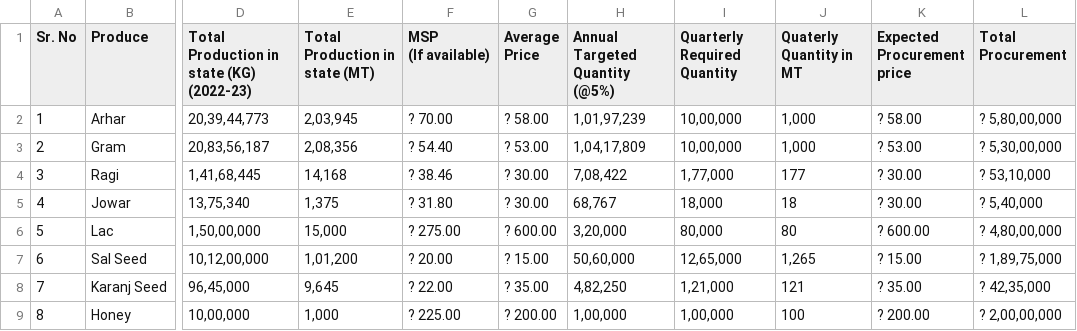
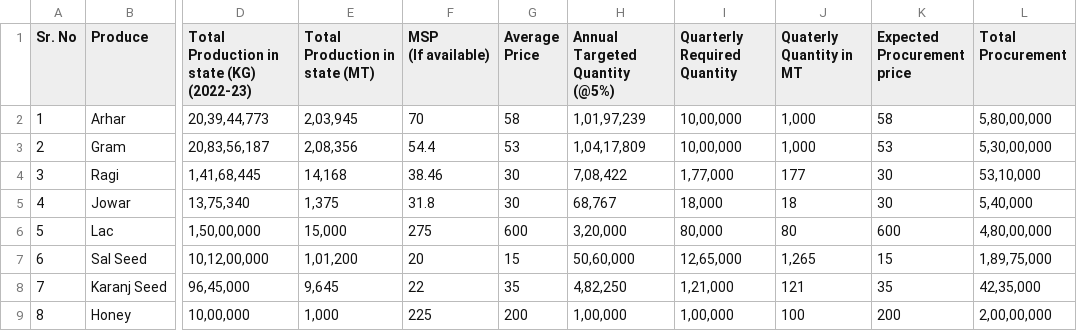
Before and after one commit to Jammvanth/SKAFP-Price, a CSV file: Data/QuantityAvailable/Book1.csv, drawn as a sheet; only a part is shown, gaps mark what is left out; the diff covers the shown part only; the diff names each change by its address in the sheet, - before the commit and + after, or states it on an @@ line.

Commit message:
Update Book1.csv

```diff
--- a/Data/QuantityAvailable/Book1.csv
+++ b/Data/QuantityAvailable/Book1.csv
-F2 (MSP (If available)): ? 70.00
+F2 (MSP (If available)): 70
-G2 (Average Price): ? 58.00
+G2 (Average Price): 58
-K2 (Expected Procurement price): ? 58.00
+K2 (Expected Procurement price): 58
-L2 (Total Procurement): ? 5,80,00,000
+L2 (Total Procurement): 5,80,00,000
-F3 (MSP (If available)): ? 54.40
+F3 (MSP (If available)): 54.4
-G3 (Average Price): ? 53.00
+G3 (Average Price): 53
-K3 (Expected Procurement price): ? 53.00
+K3 (Expected Procurement price): 53
-L3 (Total Procurement): ? 5,30,00,000
+L3 (Total Procurement): 5,30,00,000
-F4 (MSP (If available)): ? 38.46
+F4 (MSP (If available)): 38.46
-G4:G5 (Average Price): ? 30.00
+G4:G5 (Average Price): 30
-K4:K5 (Expected Procurement price): ? 30.00
+K4:K5 (Expected Procurement price): 30
-L4 (Total Procurement): ? 53,10,000
+L4 (Total Procurement): 53,10,000
-F5 (MSP (If available)): ? 31.80
+F5 (MSP (If available)): 31.8
-L5 (Total Procurement): ? 5,40,000
+L5 (Total Procurement): 5,40,000
-F6 (MSP (If available)): ? 275.00
+F6 (MSP (If available)): 275
-G6 (Average Price): ? 600.00
+G6 (Average Price): 600
-K6 (Expected Procurement price): ? 600.00
+K6 (Expected Procurement price): 600
-L6 (Total Procurement): ? 4,80,00,000
+L6 (Total Procurement): 4,80,00,000
-F7 (MSP (If available)): ? 20.00
+F7 (MSP (If available)): 20
-G7 (Average Price): ? 15.00
+G7 (Average Price): 15
-K7 (Expected Procurement price): ? 15.00
+K7 (Expected Procurement price): 15
-L7 (Total Procurement): ? 1,89,75,000
+L7 (Total Procurement): 1,89,75,000
-F8 (MSP (If available)): ? 22.00
+F8 (MSP (If available)): 22
-G8 (Average Price): ? 35.00
+G8 (Average Price): 35
-K8 (Expected Procurement price): ? 35.00
+K8 (Expected Procurement price): 35
-L8 (Total Procurement): ? 42,35,000
+L8 (Total Procurement): 42,35,000
-F9 (MSP (If available)): ? 225.00
+F9 (MSP (If available)): 225
-G9 (Average Price): ? 200.00
+G9 (Average Price): 200
-K9 (Expected Procurement price): ? 200.00
+K9 (Expected Procurement price): 200
-L9 (Total Procurement): ? 2,00,00,000
+L9 (Total Procurement): 2,00,00,000
```
Also changed, not shown: 17 edited cells elsewhere in this file.
